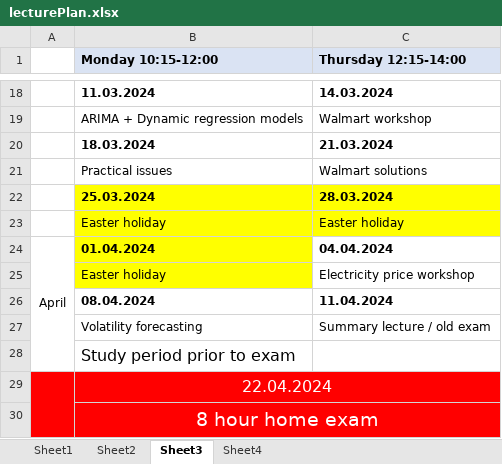
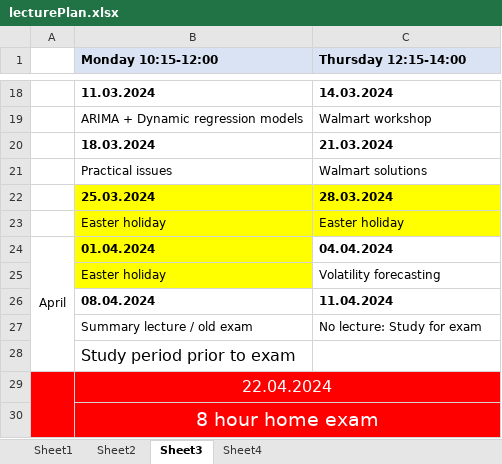
Before and after one commit to holleland/BAN430, an Excel workbook: lecturePlan.xlsx, sheet Sheet3, drawn as a sheet; only a part is shown, gaps mark what is left out; values as stored, in another font and other column widths than the file's, no borders; removed rows and columns are numbered as before the commit, all else as after; the diff names each change by its address in the sheet, - before the commit and + after, or states it on an @@ line.

```diff
--- a/lecturePlan.xlsx (sheet Sheet3)
+++ b/lecturePlan.xlsx (sheet Sheet3)
-C25 (Thursday 12:15-14:00): Electricity price workshop
+C25 (Thursday 12:15-14:00): Volatility forecasting
-row 27:  | Volatility forecasting | Summary lecture / old exam
+row 27:  | Summary lecture / old exam | No lecture: Study for exam
```
Also changed, not shown: 3 other files.
